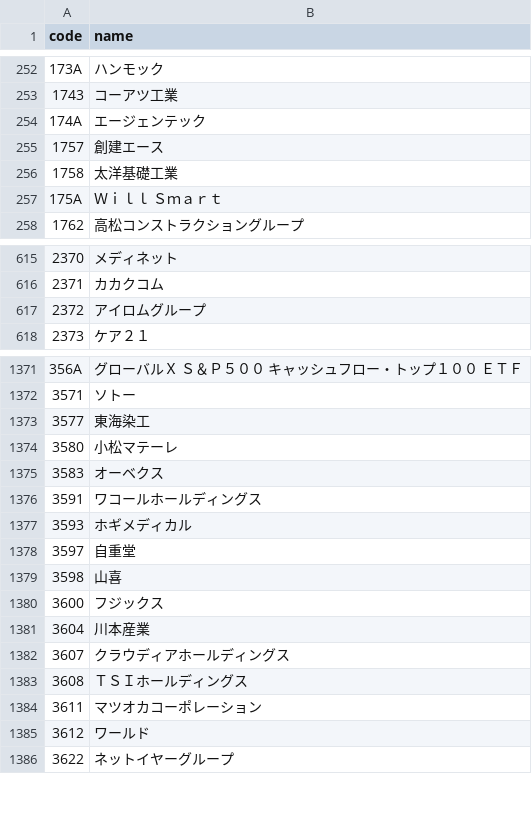
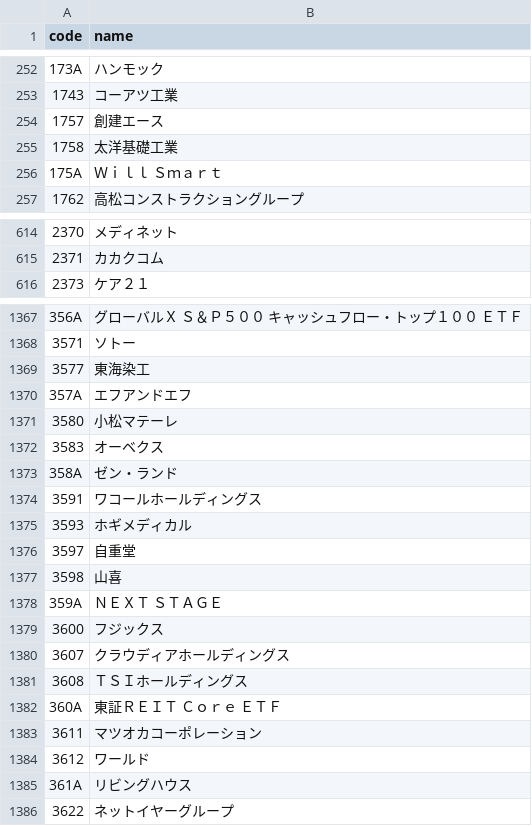
Before and after one commit to te-chan/JP-CompanyCode, a CSV file: company_list.csv, drawn as a sheet; only a part is shown, gaps mark what is left out; removed rows and columns are numbered as before the commit, all else as after; the diff covers the shown part only; the diff names each change by its address in the sheet, - before the commit and + after, or states it on an @@ line.

```diff
--- a/company_list.csv
+++ b/company_list.csv
-row 254: 174A | エージェンテック
-row 617: 2372 | アイロムグループ
+row 1370: 357A | エフアンドエフ
+row 1373: 358A | ゼン・ランド
+row 1378: 359A | ＮＥＸＴ ＳＴＡＧＥ
-row 1381: 3604 | 川本産業
+row 1382: 360A | 東証ＲＥＩＴ Ｃｏｒｅ ＥＴＦ
+row 1385: 361A | リビングハウス
```
Also changed, not shown: 1 added row, 9 removed rows and 2 edited cells elsewhere in this file.
